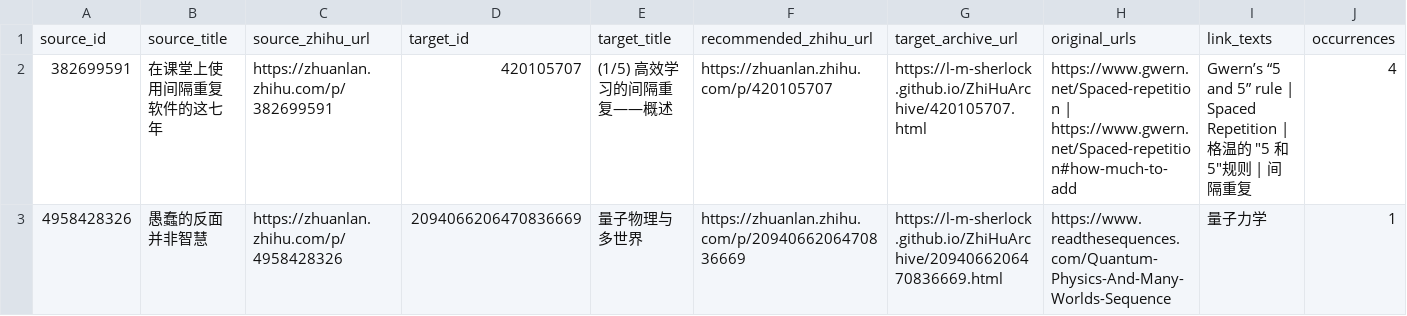
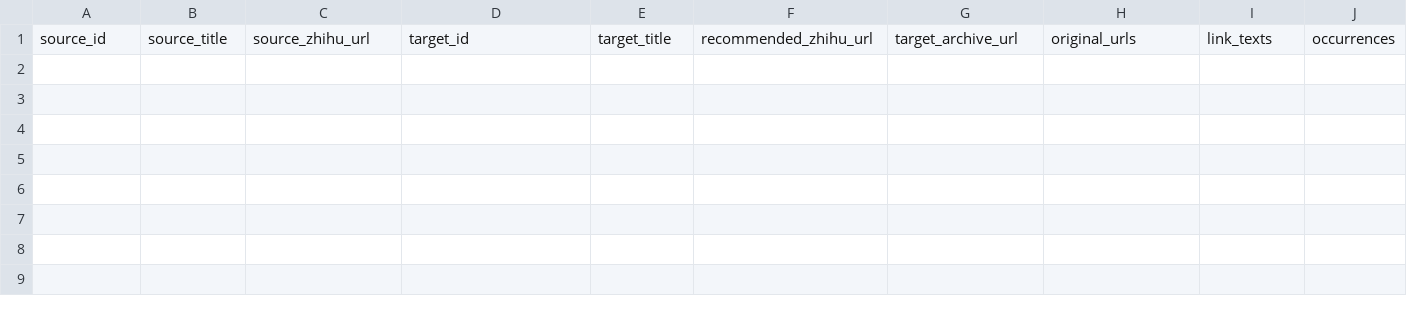
Before and after one commit to L-M-Sherlock/tm-index, a CSV file: data/missing-zhihu-references.csv, drawn as a sheet; only a part is shown; rows hold the shown columns only; the diff covers the shown part only; the diff names each change by its address in the sheet, - before the commit and + after, or states it on an @@ line.

Commit message:
Clear final three stale pending-reference markers

```diff
--- a/data/missing-zhihu-references.csv
+++ b/data/missing-zhihu-references.csv
-row 2: 382699591 | 在课堂上使用间隔重复软件的这七年 | https://zhuanlan.zhihu.com/p/382699591 | 420105707 | (1/5) 高效学习的间隔重复——概述 | https://zhuanlan.zhihu.com/p/420105707 | https://l-m-sherlock.github.io/ZhiHuArchive/420105707.html | https://www.gwern.net/Spaced-repetition | https://www.gwern.net/Spaced-repetition#how-much-to-add | Gwern’s “5 and 5” rule | Spaced Repetition | 格温的 "5 和 5"规则 | 间隔重复 | 4
-row 3: 4958428326 | 愚蠢的反面并非智慧 | https://zhuanlan.zhihu.com/p/4958428326 | 2094066206470836669 | 量子物理与多世界 | https://zhuanlan.zhihu.com/p/2094066206470836669 | https://l-m-sherlock.github.io/ZhiHuArchive/2094066206470836669.html | https://www.readthesequences.com/Quantum-Physics-And-Many-Worlds-Sequence | 量子力学 | 1
```
Also changed, not shown: 1 removed row elsewhere in this file, 11 other files.
